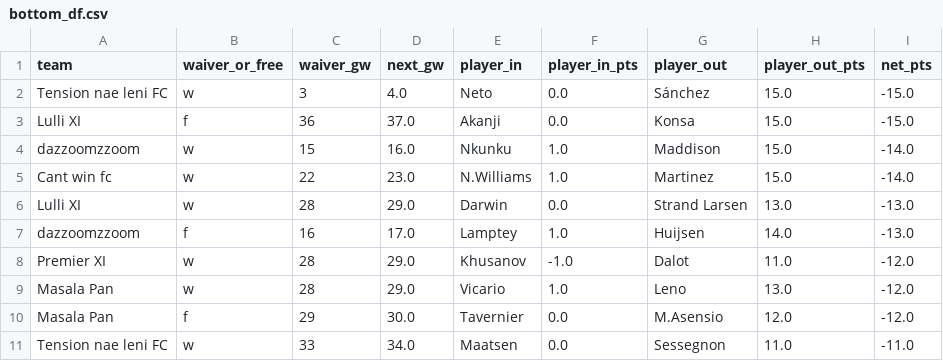
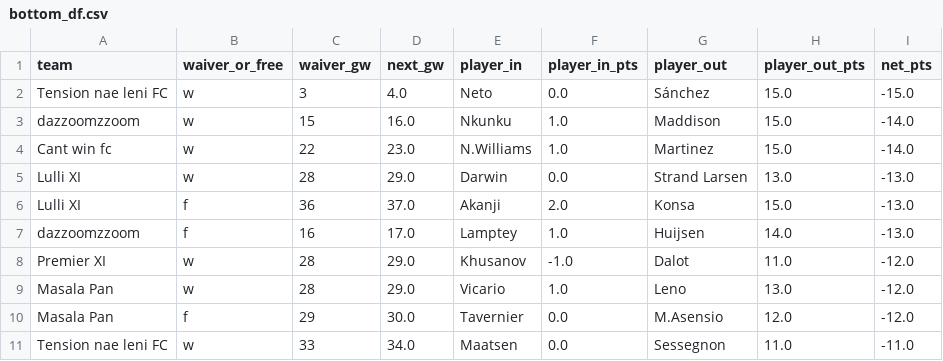
Before and after one commit to Dazaman/drafty, a CSV file: drafty/data/bottom_df.csv, drawn as a sheet; removed rows and columns are numbered as before the commit, all else as after; the diff names each change by its address in the sheet, - before the commit and + after, or states it on an @@ line.

```diff
--- a/drafty/data/bottom_df.csv
+++ b/drafty/data/bottom_df.csv
-row 3: Lulli XI | f | 36 | 37.0 | Akanji | 0.0 | Konsa | 15.0 | -15.0
+row 6: Lulli XI | f | 36 | 37.0 | Akanji | 2.0 | Konsa | 15.0 | -13.0
```
Also changed, not shown: drafty/data/bench_pts.csv, drafty/data/blunders_36.csv, 14 other files.
